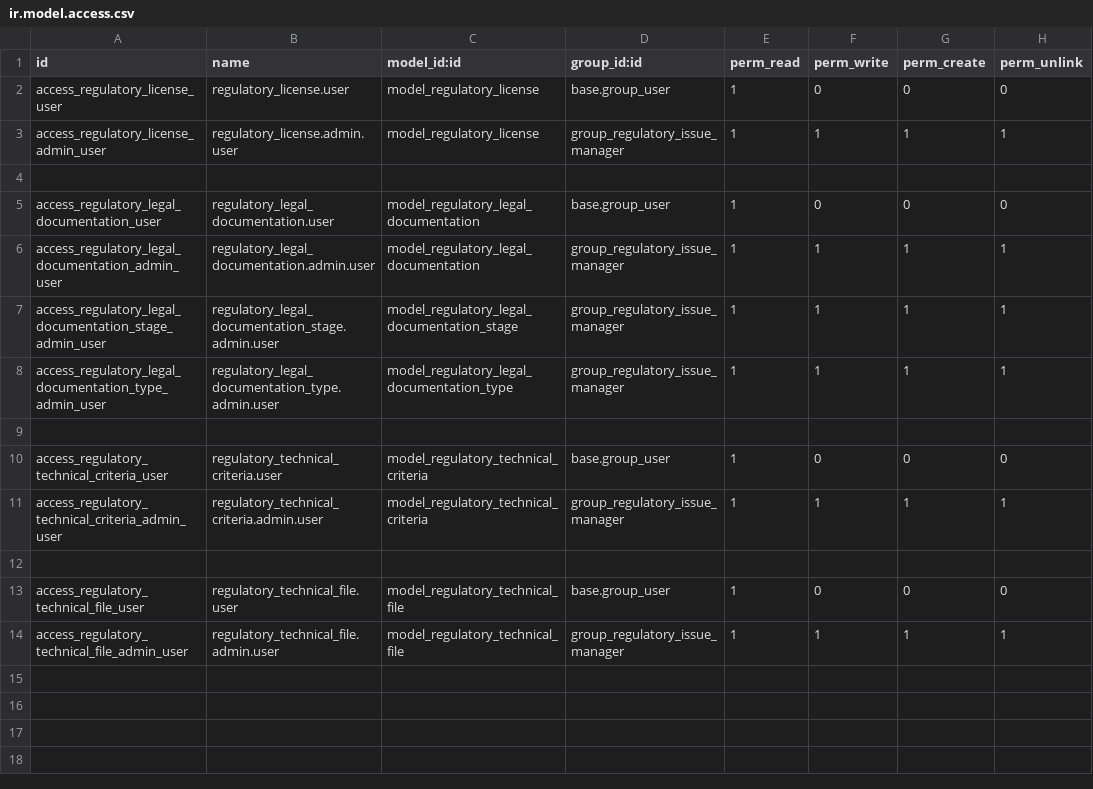
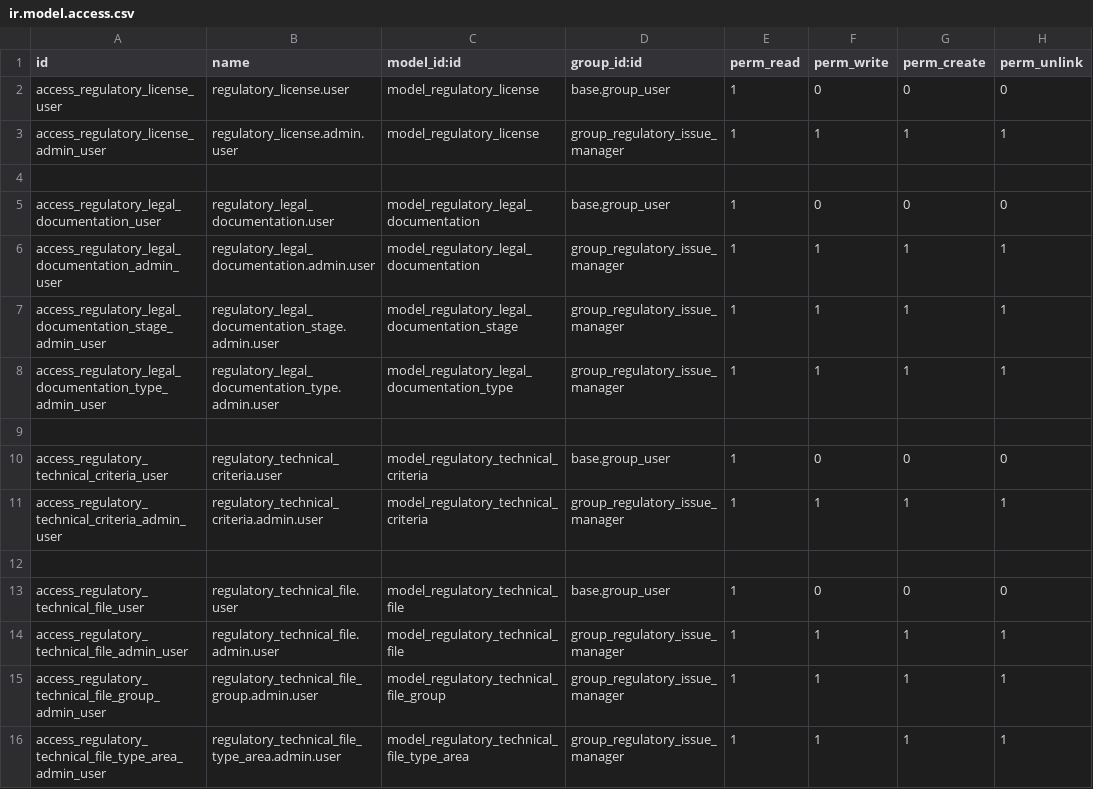
Before and after one commit to izzihector/odoo-2, a CSV file: regulatory_issue/security/ir.model.access.csv, drawn as a sheet.

```diff
--- a/regulatory_issue/security/ir.model.access.csv
+++ b/regulatory_issue/security/ir.model.access.csv
@@ -14 +14,3 @@ access_regulatory_technical_file_user,regulatory_technical_file.user,model_regul
 access_regulatory_technical_file_admin_user,regulatory_technical_file.admin.user,model_regulatory_technical_file,group_regulatory_issue_manager,1,1,1,1
+access_regulatory_technical_file_group_admin_user,regulatory_technical_file_group.admin.user,model_regulatory_technical_file_group,group_regulatory_issue_manager,1,1,1,1
+access_regulatory_technical_file_type_area_admin_user,regulatory_technical_file_type_area.admin.user,model_regulatory_technical_file_type_area,group_regulatory_issue_manager,1,1,1,1
```
Also changed, not shown: 1 other file.
